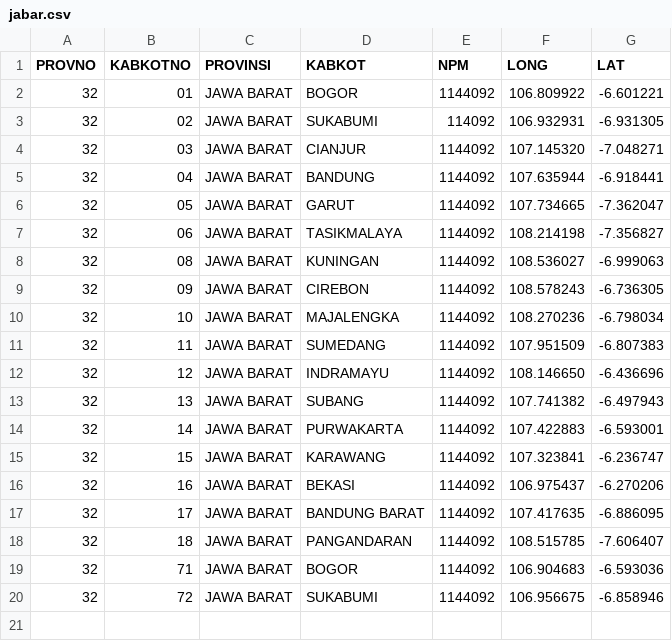
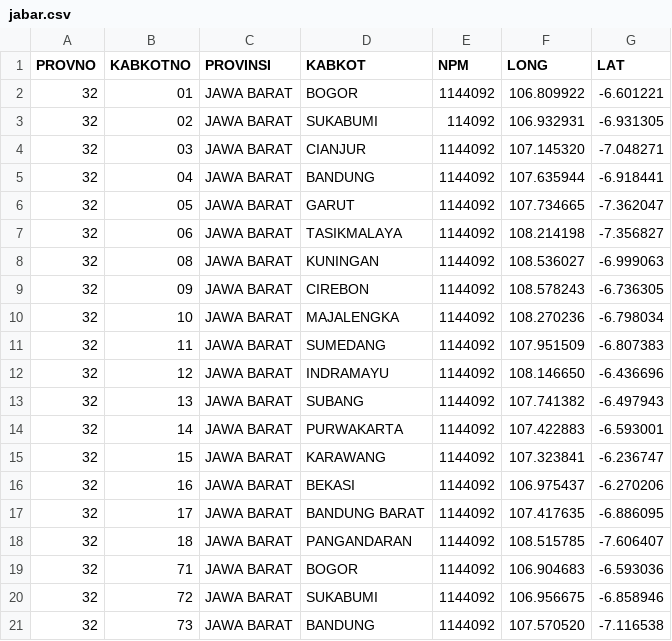
Before and after one commit to peuyeum/peuyeum, a CSV file: docs/jabar.csv, drawn as a sheet; the diff names each change by its address in the sheet, - before the commit and + after, or states it on an @@ line.

Commit message:
32,73,JAWA BARAT,BANDUNG

```diff
--- a/docs/jabar.csv
+++ b/docs/jabar.csv
+row 21: 32 | 73 | JAWA BARAT | BANDUNG | 1144092 | 107.570520 | -7.116538
```
Also changed, not shown: 1 other file.
